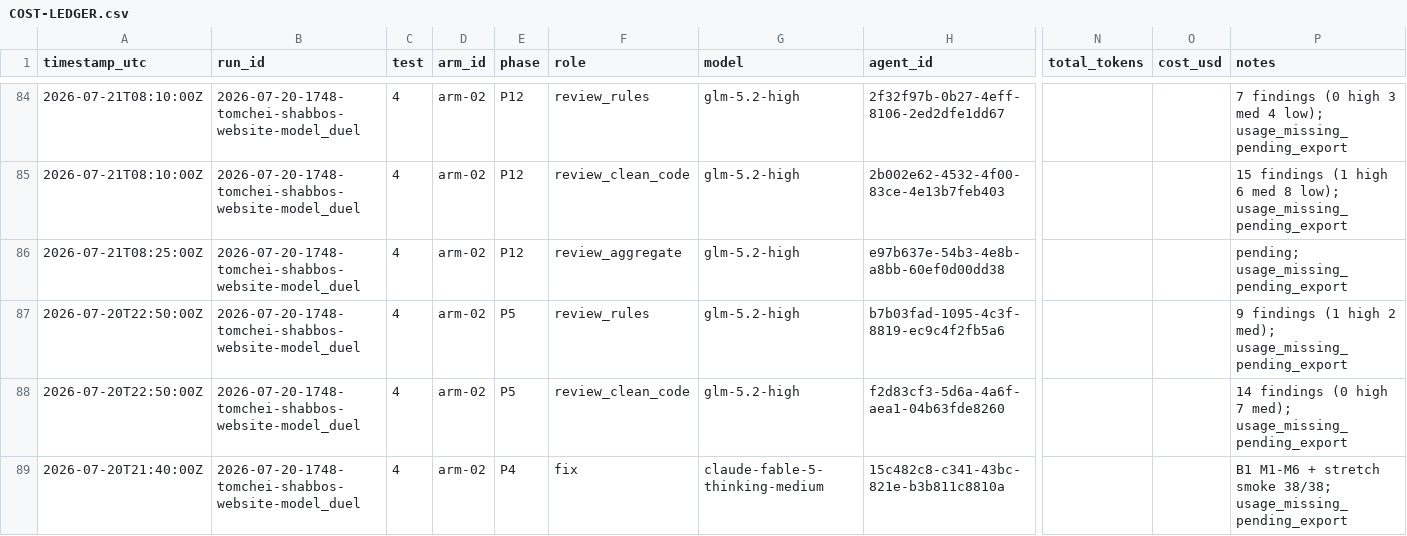
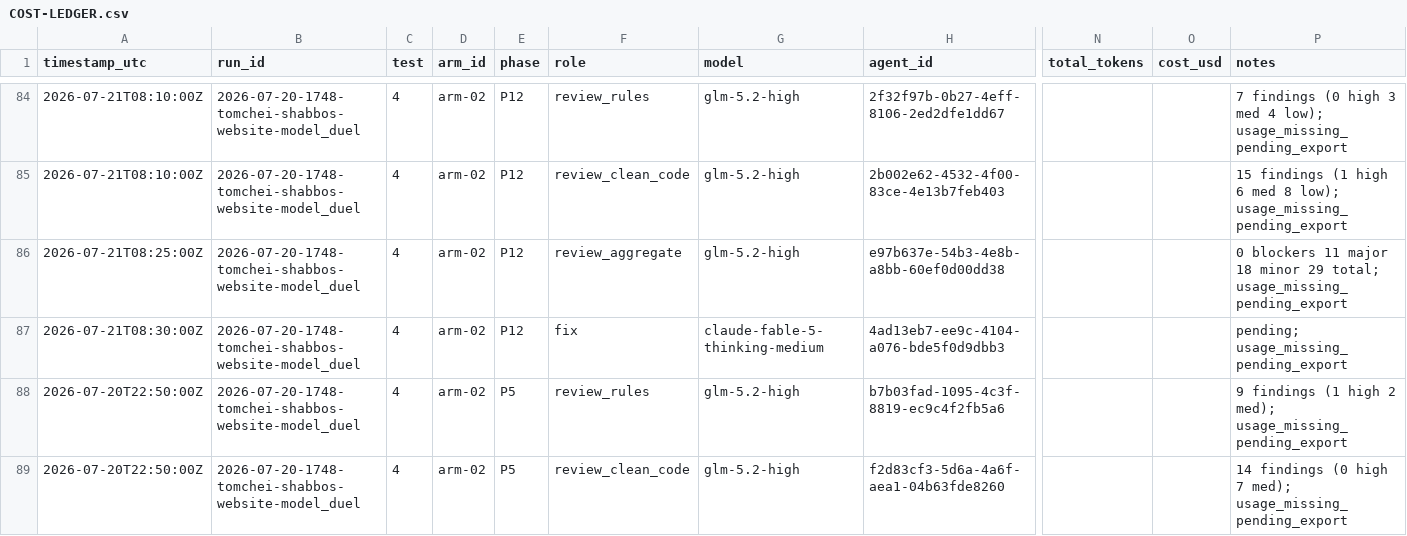
Before and after one commit to mennyg19-cmyk/master-model-duel, a CSV file: runs/2026-07-20-1748-tomchei-shabbos-website-model_duel/results/COST-LEDGER.csv, drawn as a sheet; only a part is shown, gaps mark what is left out; the shorter side is filled out with more unchanged rows; rows hold the shown columns only; the diff names each change by its address in the sheet, - before the commit and + after, or states it on an @@ line.

Commit message:
Spawn arm-02 Test4 P12 fix pass (final gate).

```diff
--- a/runs/2026-07-20-1748-tomchei-shabbos-website-model_duel/results/COST-LEDGER.csv
+++ b/runs/2026-07-20-1748-tomchei-shabbos-website-model_duel/results/COST-LEDGER.csv
-P86 (notes): pending; usage_missing_pending_export
+P86 (notes): 0 blockers 11 major 18 minor 29 total; usage_missing_pending_export
+row 87: 2026-07-21T08:30:00Z | 2026-07-20-1748-tomchei-shabbos-website-model_duel | 4 | arm-02 | P12 | fix | claude-fable-5-thinking-medium | 4ad13eb7-ee9c-4104-a076-bde5f0d9dbb3 |  |  | pending; usage_missing_pending_export
```
Also changed, not shown: 1 other file.
